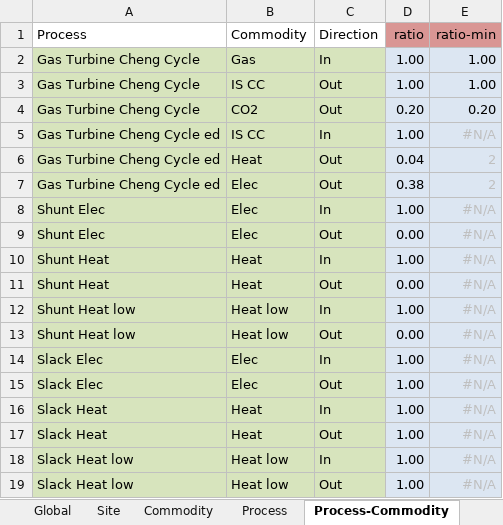
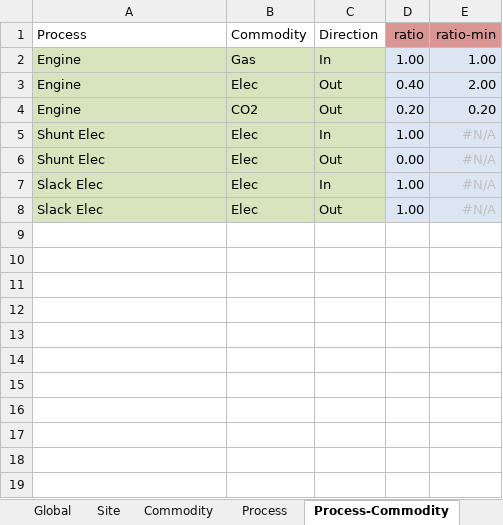
Before and after one commit to anupamparlikar/urbs, an Excel workbook: Part_load.xlsx, sheet Process-Commodity, drawn as a sheet; values as stored, in another font and other column widths than the file's, no borders; conditional formats not drawn; removed rows and columns are numbered as before the commit, all else as after; the diff names each change by its address in the sheet, - before the commit and + after, or states it on an @@ line.

```diff
--- a/Part_load.xlsx (sheet Process-Commodity)
+++ b/Part_load.xlsx (sheet Process-Commodity)
-A2 (Process): Gas Turbine Cheng Cycle
+A2 (Process): Engine
-row 3: Gas Turbine Cheng Cycle | IS CC | Out | 1.00 | 1.00
+row 3: Engine | Elec | Out | 0.40 | 2.00
-A4 (Process): Gas Turbine Cheng Cycle
+A4 (Process): Engine
-row 5: Gas Turbine Cheng Cycle ed | IS CC | In | 1.00 | #N/A
-row 6: Gas Turbine Cheng Cycle ed | Heat | Out | 0.04 | 2
-row 7: Gas Turbine Cheng Cycle ed | Elec | Out | 0.38 | 2
-row 10: Shunt Heat | Heat | In | 1.00 | #N/A
-row 11: Shunt Heat | Heat | Out | 0.00 | #N/A
-row 12: Shunt Heat low | Heat low | In | 1.00 | #N/A
-row 13: Shunt Heat low | Heat low | Out | 0.00 | #N/A
-row 16: Slack Heat | Heat | In | 1.00 | #N/A
-row 17: Slack Heat | Heat | Out | 1.00 | #N/A
-row 18: Slack Heat low | Heat low | In | 1.00 | #N/A
-row 19: Slack Heat low | Heat low | Out | 1.00 | #N/A
```
Also changed, not shown: sheet Process, sheet Commodity, sheet Storage, sheet Demand, sheet DSM, 1 other file.
